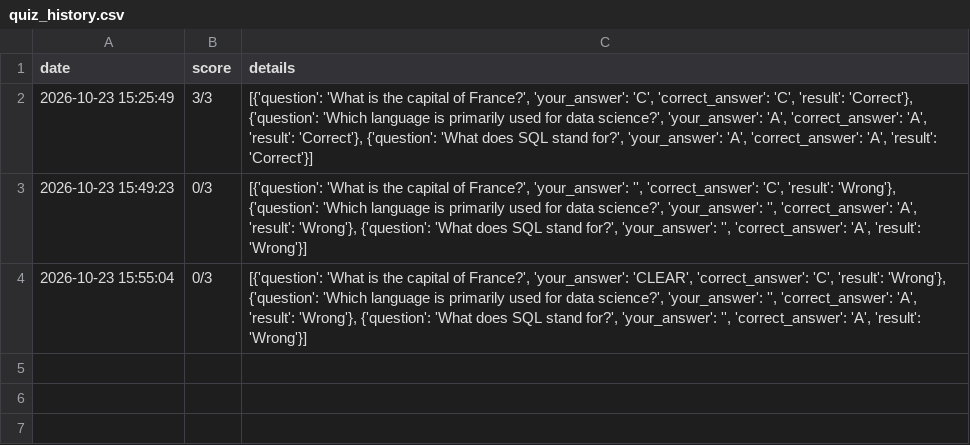
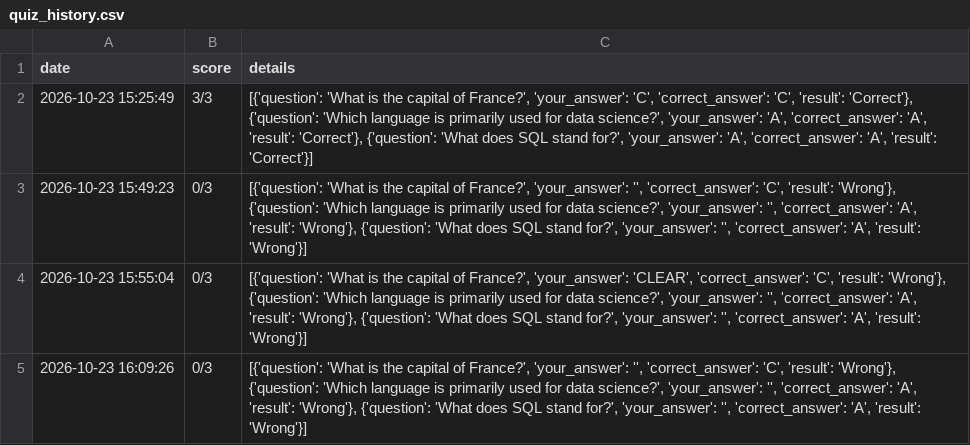
Before and after one commit to Eli-64-3/coding-with-eli, a CSV file: quiz_history.csv, drawn as a sheet; the diff names each change by its address in the sheet, - before the commit and + after, or states it on an @@ line.

```diff
--- a/quiz_history.csv
+++ b/quiz_history.csv
+row 5: 2026-10-23 16:09:26 | 0/3 | [{'question': 'What is the capital of France?', 'your_answer': '', 'correct_answer': 'C', 'result': 'Wrong'}, {'question': 'Which language is primarily used for data science?', 'your_answer': '', 'correct_answer': 'A', 'result': 'Wrong'}, {'question': 'What does SQL stand for?', 'your_answer': '', 'correct_answer': 'A', 'result': 'Wrong'}]
```
Also changed, not shown: 1 other file.
